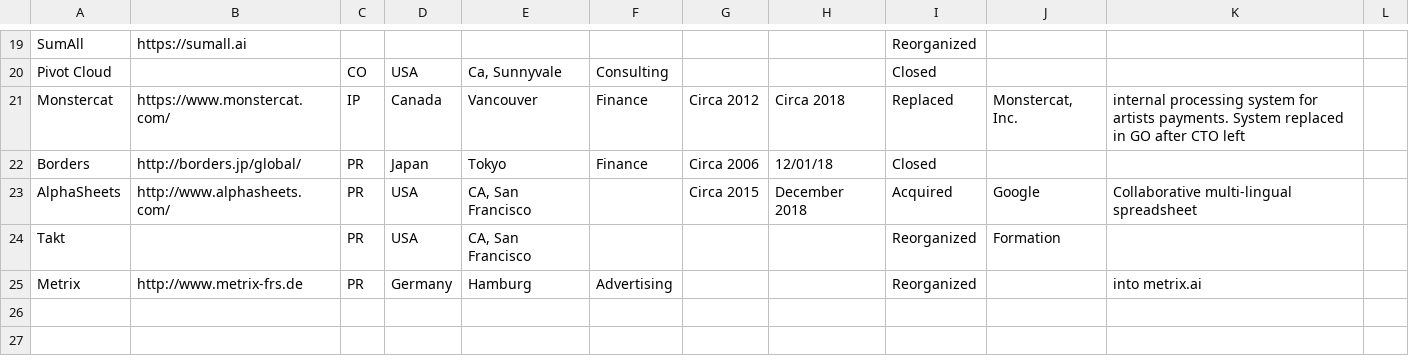
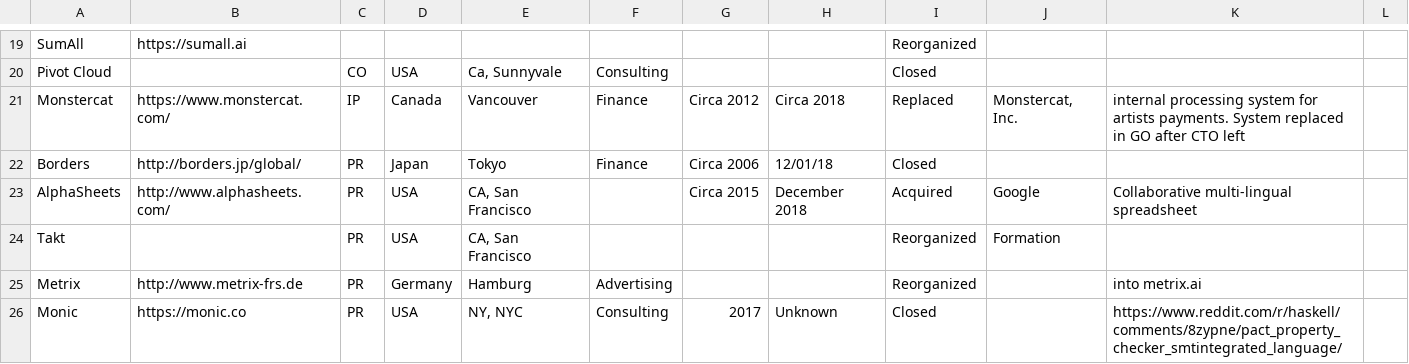
Before and after one commit to sigrlami/haskellcosm, a CSV file: companies/inactive.csv, drawn as a sheet; only a part is shown, gaps mark what is left out.

```diff
--- a/companies/inactive.csv
+++ b/companies/inactive.csv
@@ -25 +25,2 @@ Takt,,PR,USA,"CA, San Francisco",,,,Reorganized,Formation,,
 Metrix,http://www.metrix-frs.de,PR,Germany,Hamburg,Advertising,,,Reorganized,,into metrix.ai,
+Monic,https://monic.co,PR,USA,"NY, NYC",Consulting,2017,Unknown,Closed,,https://www.reddit.com/r/haskell/comments/8zypne/pact_property_checker_smtintegrated_language/,
```
Also changed, not shown: companies/active.csv.
